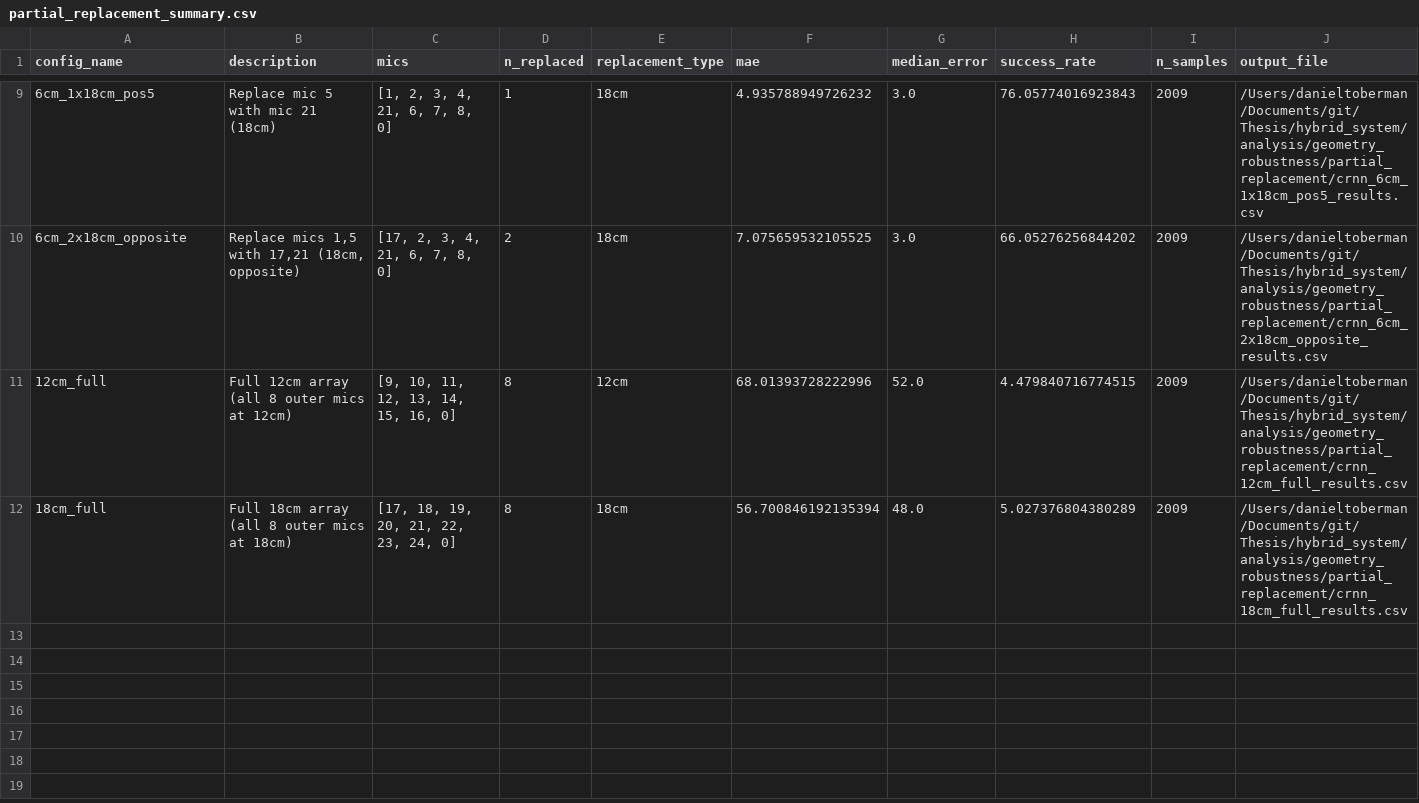
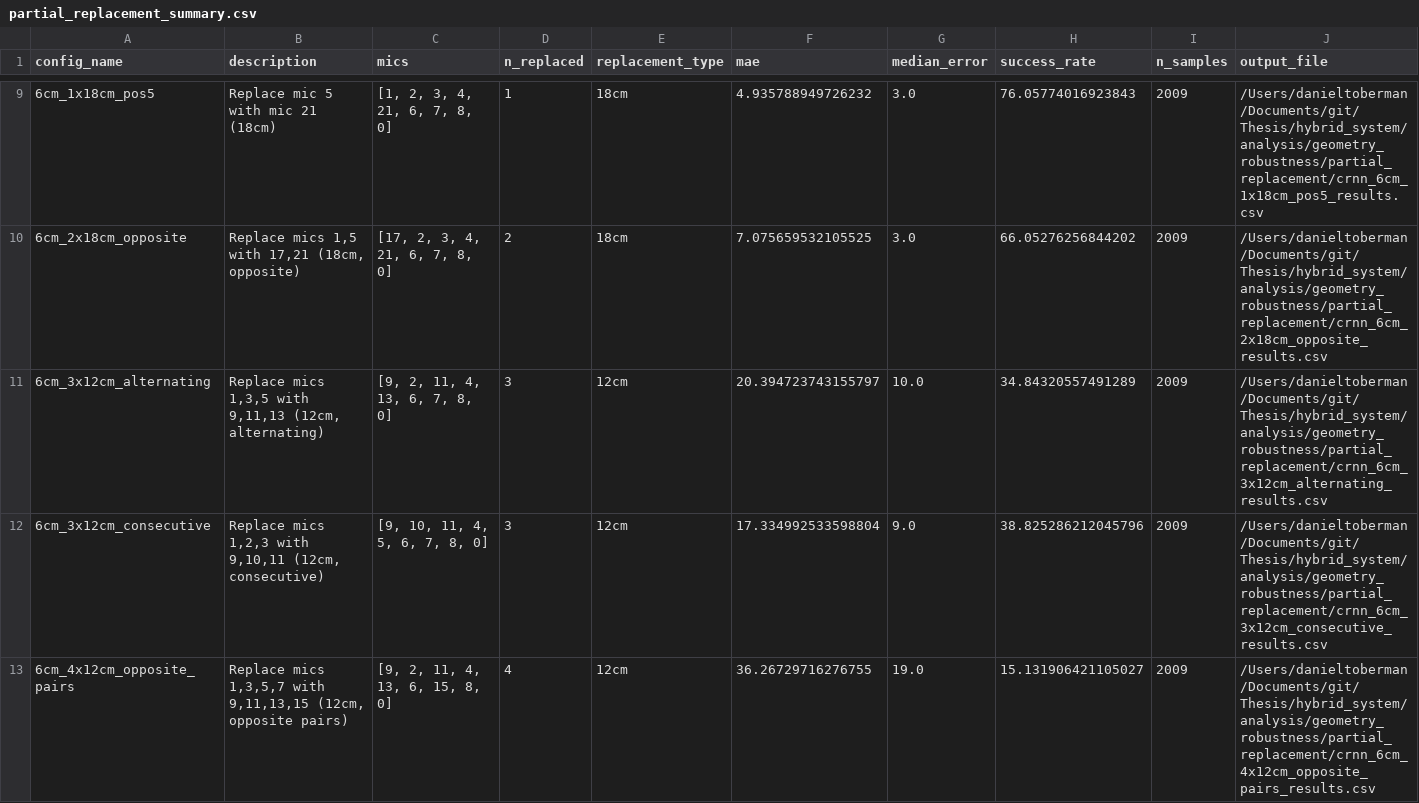
Before and after one commit to daniel-toberman/Thesis, a CSV file: hybrid_system/analysis/geometry_robustness/partial_replacement/partial_replacement_summary.csv, drawn as a sheet; only a part is shown, gaps mark what is left out; the shorter side is filled out with more unchanged rows; the diff covers the shown part only.

Commit message:
summary update

```diff
--- a/hybrid_system/analysis/geometry_robustness/partial_replacement/partial_replacement_summary.csv
+++ b/hybrid_system/analysis/geometry_robustness/partial_replacement/partial_replacement_summary.csv
@@ -10 +10,4 @@ config_name,description,mics,n_replaced,replacement_type,mae,median_error,succes
 6cm_2x18cm_opposite,"Replace mics 1,5 with 17,21 (18cm, opposite)","[17, 2, 3, 4, 21, 6, 7, 8, 0]",2,18cm,7.075659532105525,3.0,66.05276256844202,2009,/Users/danieltoberman/Documents/git/Thesis/hybrid_system/analysis/geometry_robustness/partial_replacement/crnn_6cm_2x18cm_opposite_results.csv
+6cm_3x12cm_alternating,"Replace mics 1,3,5 with 9,11,13 (12cm, alternating)","[9, 2, 11, 4, 13, 6, 7, 8, 0]",3,12cm,20.394723743155797,10.0,34.84320557491289,2009,/Users/danieltoberman/Documents/git/Thesis/hybrid_system/analysis/geometry_robustness/partial_replacement/crnn_6cm_3x12cm_alternating_results.csv
+6cm_3x12cm_consecutive,"Replace mics 1,2,3 with 9,10,11 (12cm, consecutive)","[9, 10, 11, 4, 5, 6, 7, 8, 0]",3,12cm,17.334992533598804,9.0,38.825286212045796,2009,/Users/danieltoberman/Documents/git/Thesis/hybrid_system/analysis/geometry_robustness/partial_replacement/crnn_6cm_3x12cm_consecutive_results.csv
+6cm_4x12cm_opposite_pairs,"Replace mics 1,3,5,7 with 9,11,13,15 (12cm, opposite pairs)","[9, 2, 11, 4, 13, 6, 15, 8, 0]",4,12cm,36.26729716276755,19.0,15.131906421105027,2009,/Users/danieltoberman/Documents/git/Thesis/hybrid_system/analysis/geometry_robustness/partial_replacement/crnn_6cm_4x12cm_opposite_pairs_results.csv
```
Also changed, not shown: 3 added rows elsewhere in this file, 29 other files.
